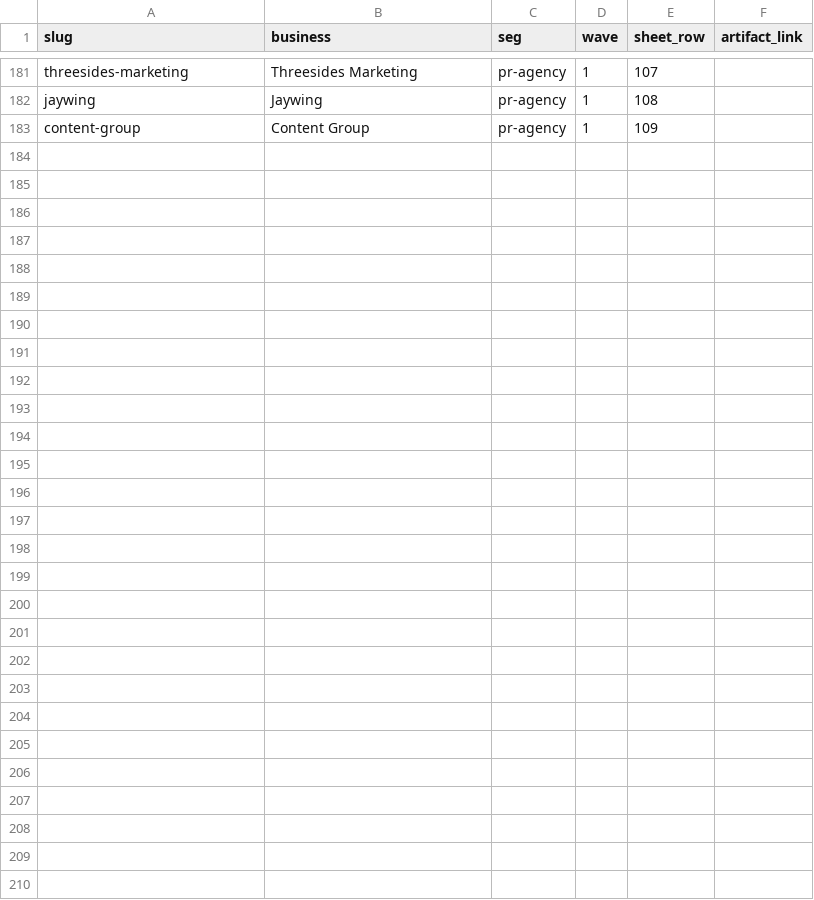
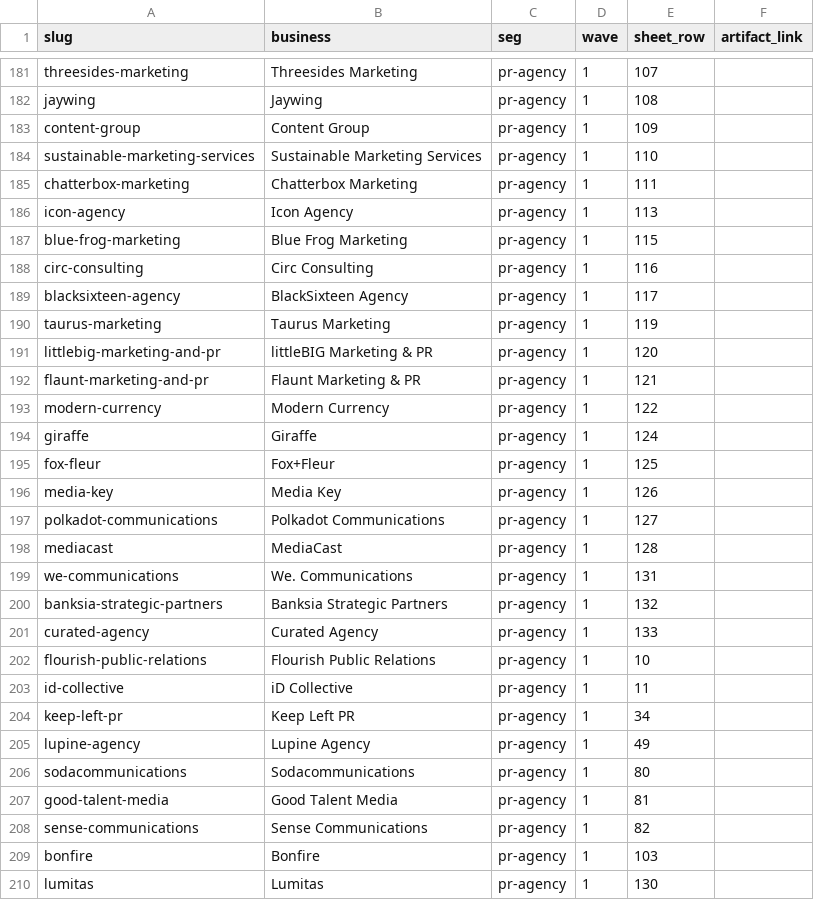
Before and after one commit to sarahb2025/search-check.aieconomy.ai, a CSV file: pages.csv, drawn as a sheet; only a part is shown, gaps mark what is left out; the diff names each change by its address in the sheet, - before the commit and + after, or states it on an @@ line.

```diff
--- a/pages.csv
+++ b/pages.csv
+row 184: sustainable-marketing-services | Sustainable Marketing Services | pr-agency | 1 | 110
+row 185: chatterbox-marketing | Chatterbox Marketing | pr-agency | 1 | 111
+row 186: icon-agency | Icon Agency | pr-agency | 1 | 113
+row 187: blue-frog-marketing | Blue Frog Marketing | pr-agency | 1 | 115
+row 188: circ-consulting | Circ Consulting | pr-agency | 1 | 116
+row 189: blacksixteen-agency | BlackSixteen Agency | pr-agency | 1 | 117
+row 190: taurus-marketing | Taurus Marketing | pr-agency | 1 | 119
+row 191: littlebig-marketing-and-pr | littleBIG Marketing & PR | pr-agency | 1 | 120
+row 192: flaunt-marketing-and-pr | Flaunt Marketing & PR | pr-agency | 1 | 121
+row 193: modern-currency | Modern Currency | pr-agency | 1 | 122
+row 194: giraffe | Giraffe | pr-agency | 1 | 124
+row 195: fox-fleur | Fox+Fleur | pr-agency | 1 | 125
+row 196: media-key | Media Key | pr-agency | 1 | 126
+row 197: polkadot-communications | Polkadot Communications | pr-agency | 1 | 127
+row 198: mediacast | MediaCast | pr-agency | 1 | 128
+row 199: we-communications | We. Communications | pr-agency | 1 | 131
+row 200: banksia-strategic-partners | Banksia Strategic Partners | pr-agency | 1 | 132
+row 201: curated-agency | Curated Agency | pr-agency | 1 | 133
+row 202: flourish-public-relations | Flourish Public Relations | pr-agency | 1 | 10
+row 203: id-collective | iD Collective | pr-agency | 1 | 11
+row 204: keep-left-pr | Keep Left PR | pr-agency | 1 | 34
+row 205: lupine-agency | Lupine Agency | pr-agency | 1 | 49
+row 206: sodacommunications | Sodacommunications | pr-agency | 1 | 80
+row 207: good-talent-media | Good Talent Media | pr-agency | 1 | 81
+row 208: sense-communications | Sense Communications | pr-agency | 1 | 82
+row 209: bonfire | Bonfire | pr-agency | 1 | 103
+row 210: lumitas | Lumitas | pr-agency | 1 | 130
```
Also changed, not shown: 54 other files.
